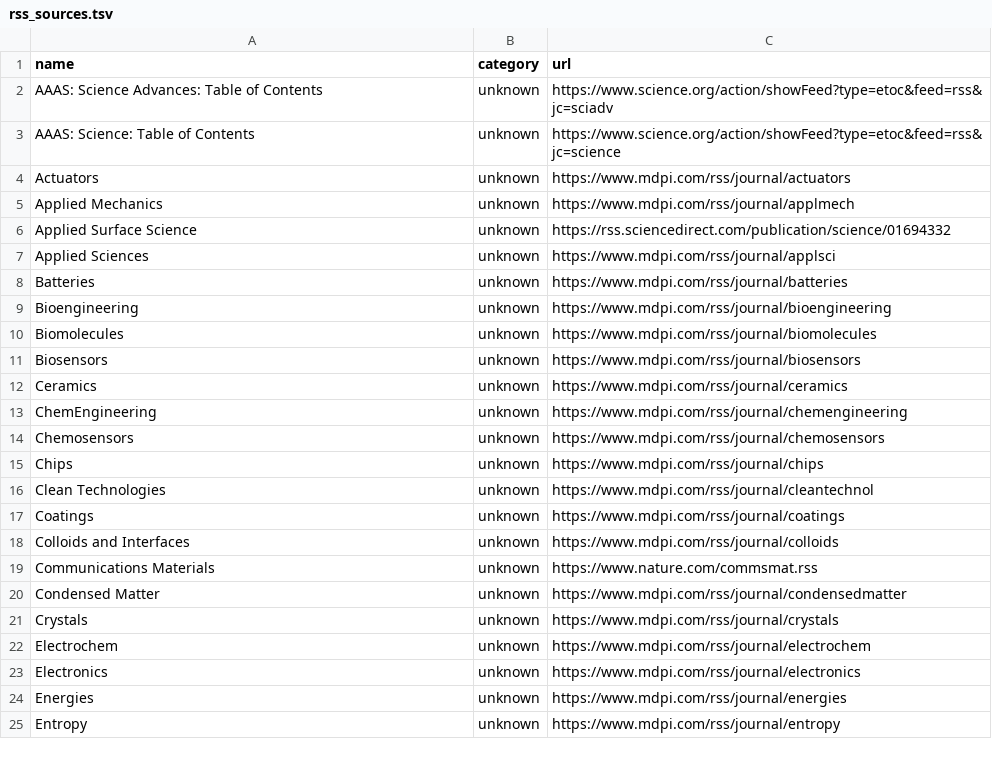
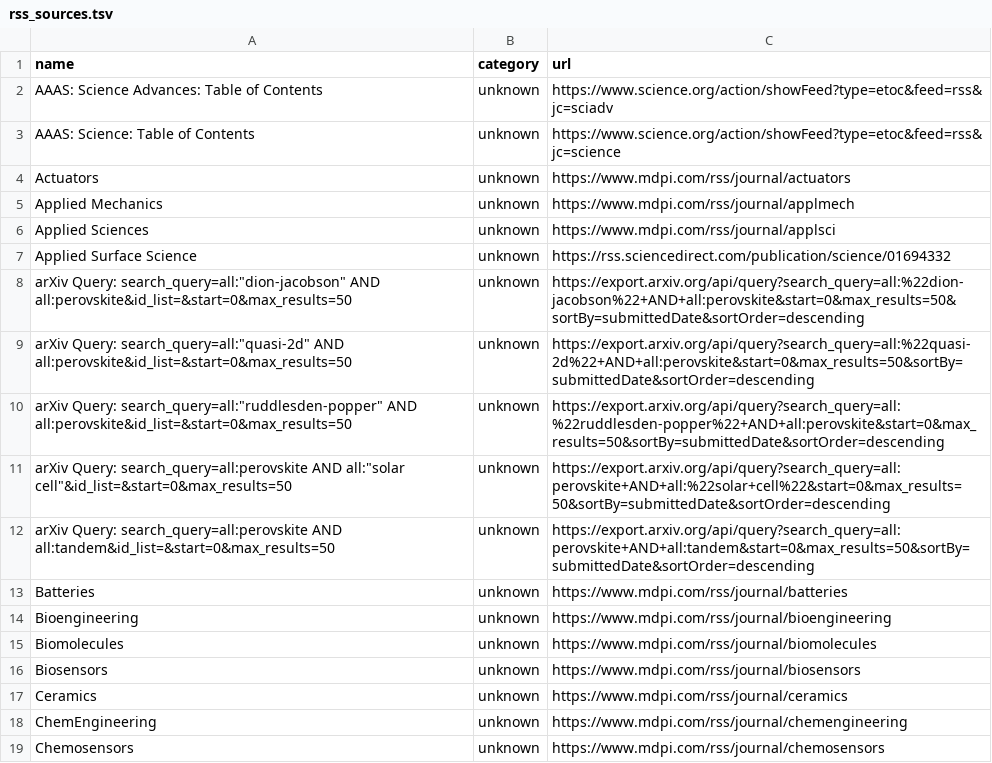
Before and after one commit to Llxyyds666/diamond-paper-feed, a TSV file: config/rss_sources.tsv, drawn as a sheet; only a part is shown; the shorter side is filled out with more unchanged rows; the diff covers the shown part only.

```diff
--- a/config/rss_sources.tsv
+++ b/config/rss_sources.tsv
@@ -5,4 +5,9 @@ Actuators	unknown	https://www.mdpi.com/rss/journal/actuators
 Applied Mechanics	unknown	https://www.mdpi.com/rss/journal/applmech
+Applied Sciences	unknown	https://www.mdpi.com/rss/journal/applsci
 Applied Surface Science	unknown	https://rss.sciencedirect.com/publication/science/01694332
-Applied Sciences	unknown	https://www.mdpi.com/rss/journal/applsci
+"arXiv Query: search_query=all:""dion-jacobson"" AND all:perovskite&id_list=&start=0&max_results=50"	unknown	https://export.arxiv.org/api/query?search_query=all:%22dion-jacobson%22+AND+all:perovskite&start=0&max_results=50&sortBy=submittedDate&sortOrder=descending
+"arXiv Query: search_query=all:""quasi-2d"" AND all:perovskite&id_list=&start=0&max_results=50"	unknown	https://export.arxiv.org/api/query?search_query=all:%22quasi-2d%22+AND+all:perovskite&start=0&max_results=50&sortBy=submittedDate&sortOrder=descending
+"arXiv Query: search_query=all:""ruddlesden-popper"" AND all:perovskite&id_list=&start=0&max_results=50"	unknown	https://export.arxiv.org/api/query?search_query=all:%22ruddlesden-popper%22+AND+all:perovskite&start=0&max_results=50&sortBy=submittedDate&sortOrder=descending
+"arXiv Query: search_query=all:perovskite AND all:""solar cell""&id_list=&start=0&max_results=50"	unknown	https://export.arxiv.org/api/query?search_query=all:perovskite+AND+all:%22solar+cell%22&start=0&max_results=50&sortBy=submittedDate&sortOrder=descending
+arXiv Query: search_query=all:perovskite AND all:tandem&id_list=&start=0&max_results=50	unknown	https://export.arxiv.org/api/query?search_query=all:perovskite+AND+all:tandem&start=0&max_results=50&sortBy=submittedDate&sortOrder=descending
 Batteries	unknown	https://www.mdpi.com/rss/journal/batteries
```
Also changed, not shown: 21 added rows and 27 removed rows elsewhere in this file, fetch_failures.tsv, 3 other files.
